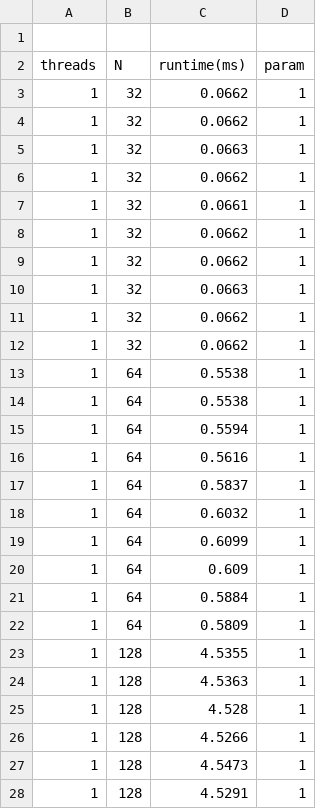
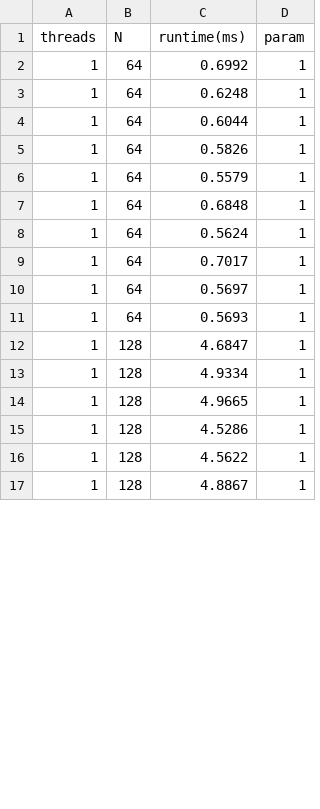
Before and after one commit to DanielRJohnson/Matmul_Benchmarking, a CSV file: analyses/data/vanilla.csv, drawn as a sheet; only a part is shown; the diff covers the shown part only.

```diff
--- a/analyses/data/vanilla.csv
+++ b/analyses/data/vanilla.csv
@@ -1 +0,0 @@
-
@@ -3,26 +2,16 @@ threads, N, runtime(ms), param
-1, 32, 0.0662, 1
-1, 32, 0.0662, 1
-1, 32, 0.0663, 1
-1, 32, 0.0662, 1
-1, 32, 0.0661, 1
-1, 32, 0.0662, 1
-1, 32, 0.0662, 1
-1, 32, 0.0663, 1
-1, 32, 0.0662, 1
-1, 32, 0.0662, 1
-1, 64, 0.5538, 1
-1, 64, 0.5538, 1
-1, 64, 0.5594, 1
-1, 64, 0.5616, 1
-1, 64, 0.5837, 1
-1, 64, 0.6032, 1
-1, 64, 0.6099, 1
-1, 64, 0.609, 1
-1, 64, 0.5884, 1
-1, 64, 0.5809, 1
-1, 128, 4.5355, 1
-1, 128, 4.5363, 1
-1, 128, 4.528, 1
-1, 128, 4.5266, 1
-1, 128, 4.5473, 1
-1, 128, 4.5291, 1
+1, 64, 0.6992, 1
+1, 64, 0.6248, 1
+1, 64, 0.6044, 1
+1, 64, 0.5826, 1
+1, 64, 0.5579, 1
+1, 64, 0.6848, 1
+1, 64, 0.5624, 1
+1, 64, 0.7017, 1
+1, 64, 0.5697, 1
+1, 64, 0.5693, 1
+1, 128, 4.6847, 1
+1, 128, 4.9334, 1
+1, 128, 4.9665, 1
+1, 128, 4.5286, 1
+1, 128, 4.5622, 1
+1, 128, 4.8867, 1
```
Also changed, not shown: 10 added rows and 34 edited cells elsewhere in this file, analyses/data/DAC_notemp.csv, analyses/data/DAC_temp.csv, 5 other files.
